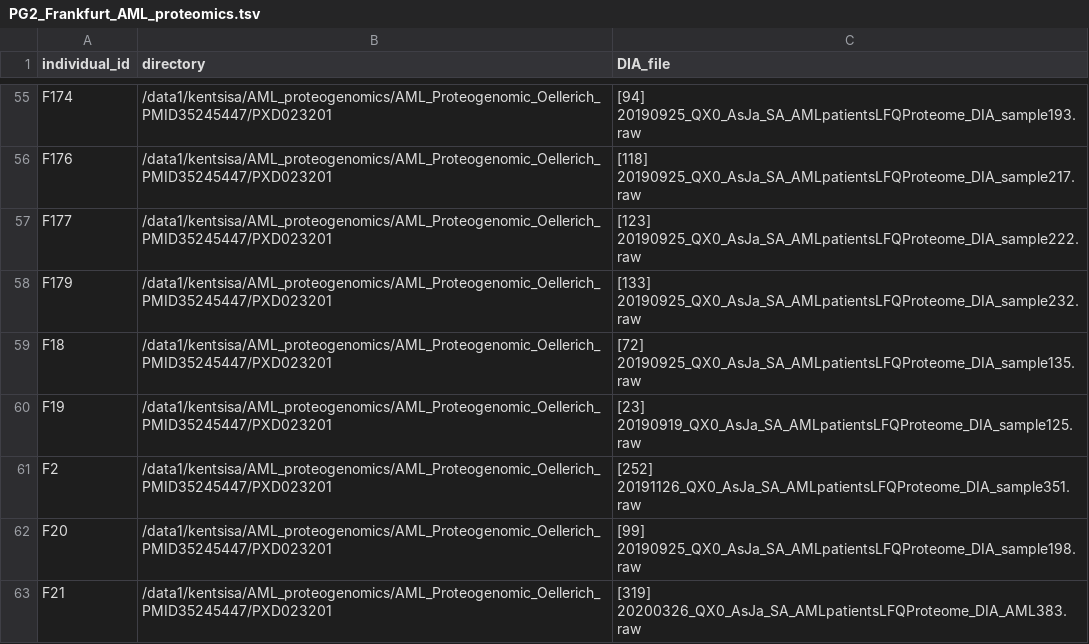
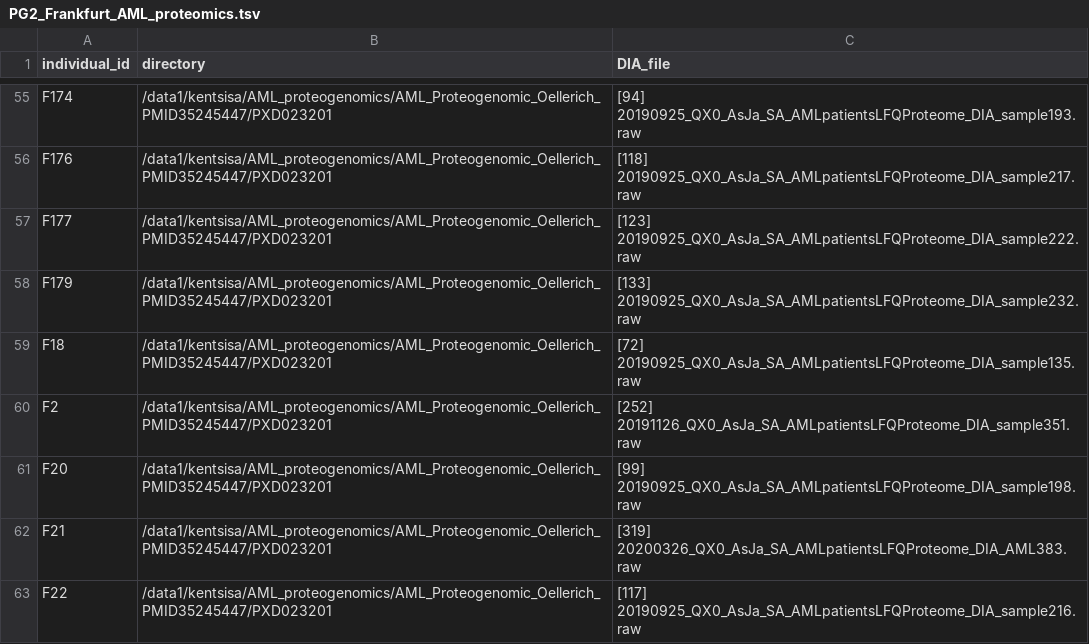
Before and after one commit to kentsislab/fragpipe-dia, a TSV file: config/PG2_Frankfurt_AML_proteomics.tsv, drawn as a sheet; only a part is shown, gaps mark what is left out; the shorter side is filled out with more unchanged rows; the diff names each change by its address in the sheet, - before the commit and + after, or states it on an @@ line.

```diff
--- a/config/PG2_Frankfurt_AML_proteomics.tsv
+++ b/config/PG2_Frankfurt_AML_proteomics.tsv
-row 60: F19 | /data1/kentsisa/AML_proteogenomics/AML_Proteogenomic_Oellerich_PMID35245447/PXD023201 | [23] 20190919_QX0_AsJa_SA_AMLpatientsLFQProteome_DIA_sample125.raw
```
